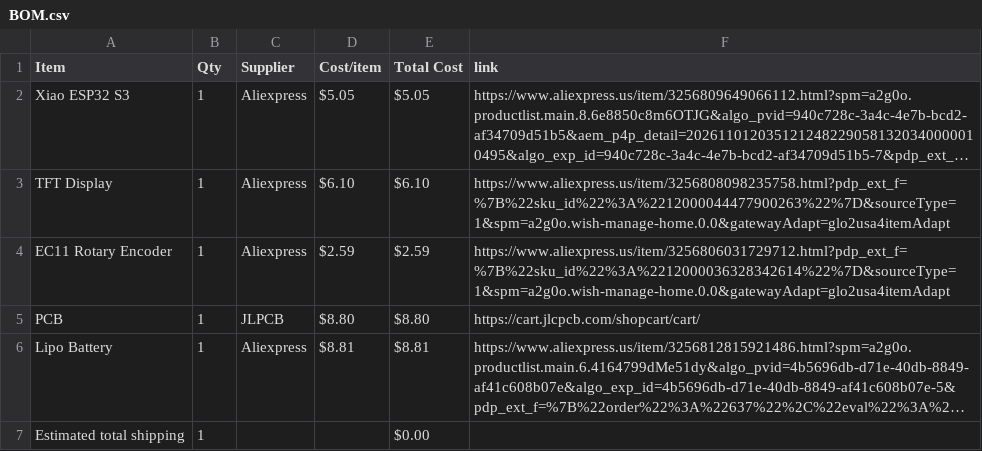
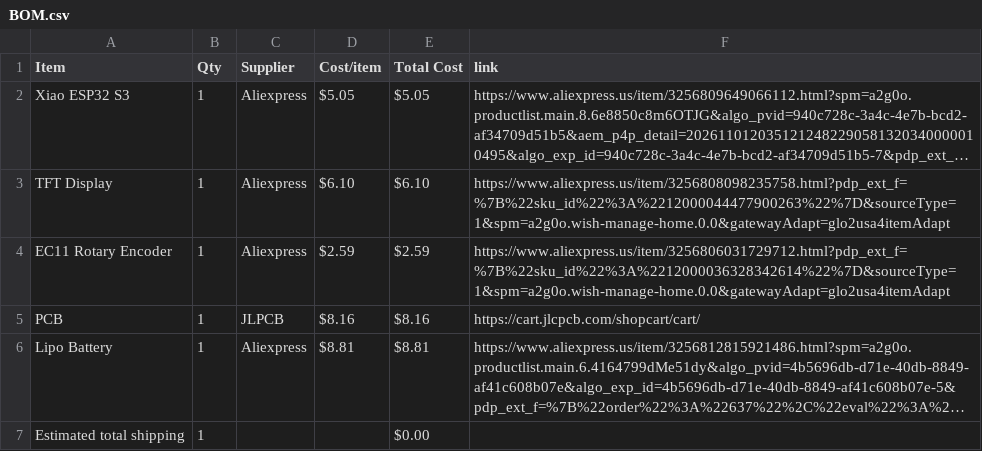
Before and after one commit to jtylerengineering/Pocket-Watch, a CSV file: BOM.csv, drawn as a sheet; long unchanged cells end in …; the diff names each change by its address in the sheet, - before the commit and + after, or states it on an @@ line.

Commit message:
Sync Pocket Watch from Half Life

```diff
--- a/BOM.csv
+++ b/BOM.csv
-D5 (Cost/item): $8.80
+D5 (Cost/item): $8.16
-E5 (Total Cost): $8.80
+E5 (Total Cost): $8.16
```
